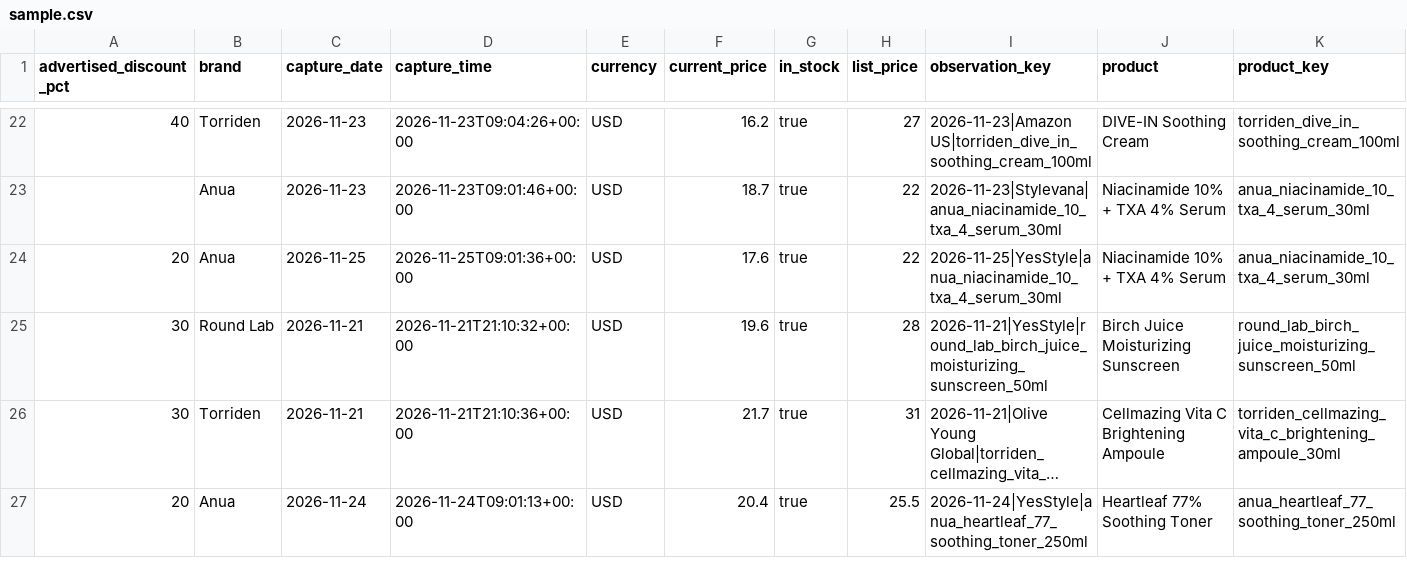
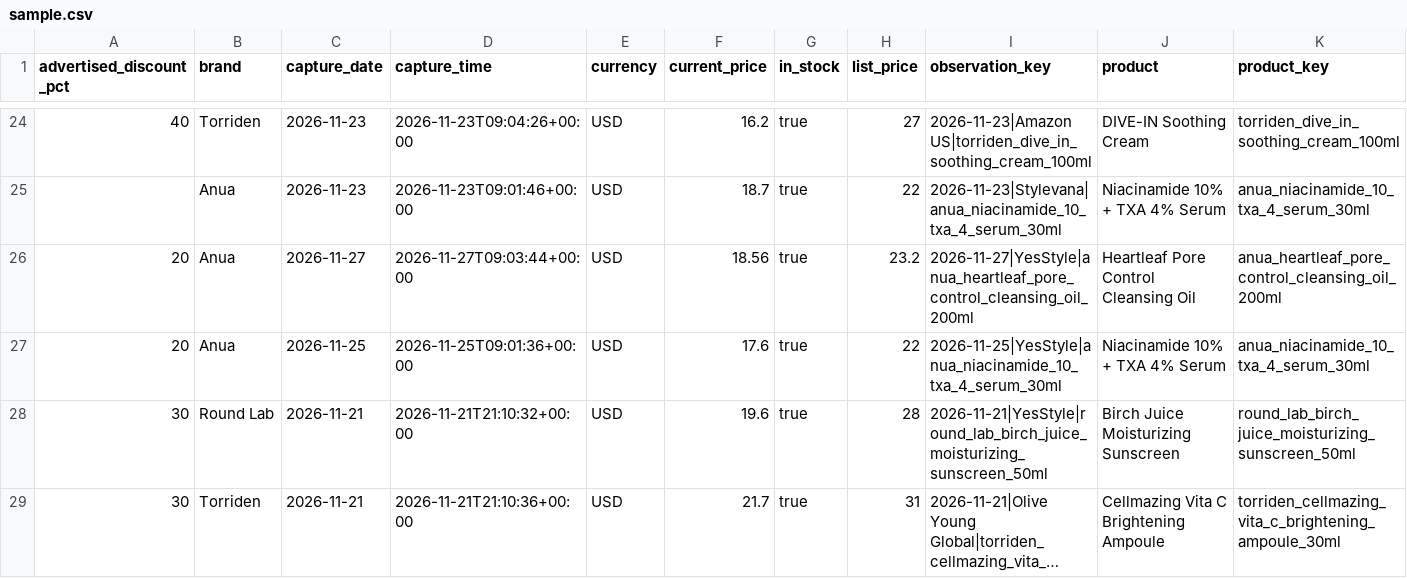
Before and after one commit to jsonifyco/public-datasets, a CSV file: datasets/k-beauty-daily-price-tracker-05b714f9dbe0/outputs/36aefab1c219/prices-fe81f9390ffe/sample.csv, drawn as a sheet; only a part is shown, gaps mark what is left out; the shorter side is filled out with more unchanged rows; long unchanged cells end in …; rows hold the shown columns only; the diff covers the shown part only; the diff names each change by its address in the sheet, - before the commit and + after, or states it on an @@ line.

```diff
--- a/datasets/k-beauty-daily-price-tracker-05b714f9dbe0/outputs/36aefab1c219/prices-fe81f9390ffe/sample.csv
+++ b/datasets/k-beauty-daily-price-tracker-05b714f9dbe0/outputs/36aefab1c219/prices-fe81f9390ffe/sample.csv
+row 26: 20 | Anua | 2026-11-27 | 2026-11-27T09:03:44+00:00 | USD | 18.56 | true | 23.2 | 2026-11-27|YesStyle|anua_heartleaf_pore_control_cleansing_oil_200ml | Heartleaf Pore Control Cleansing Oil | anua_heartleaf_pore_control_cleansing_oil_200ml
```
Also changed, not shown: 5 added rows and 6 removed rows elsewhere in this file, 2 other files.
